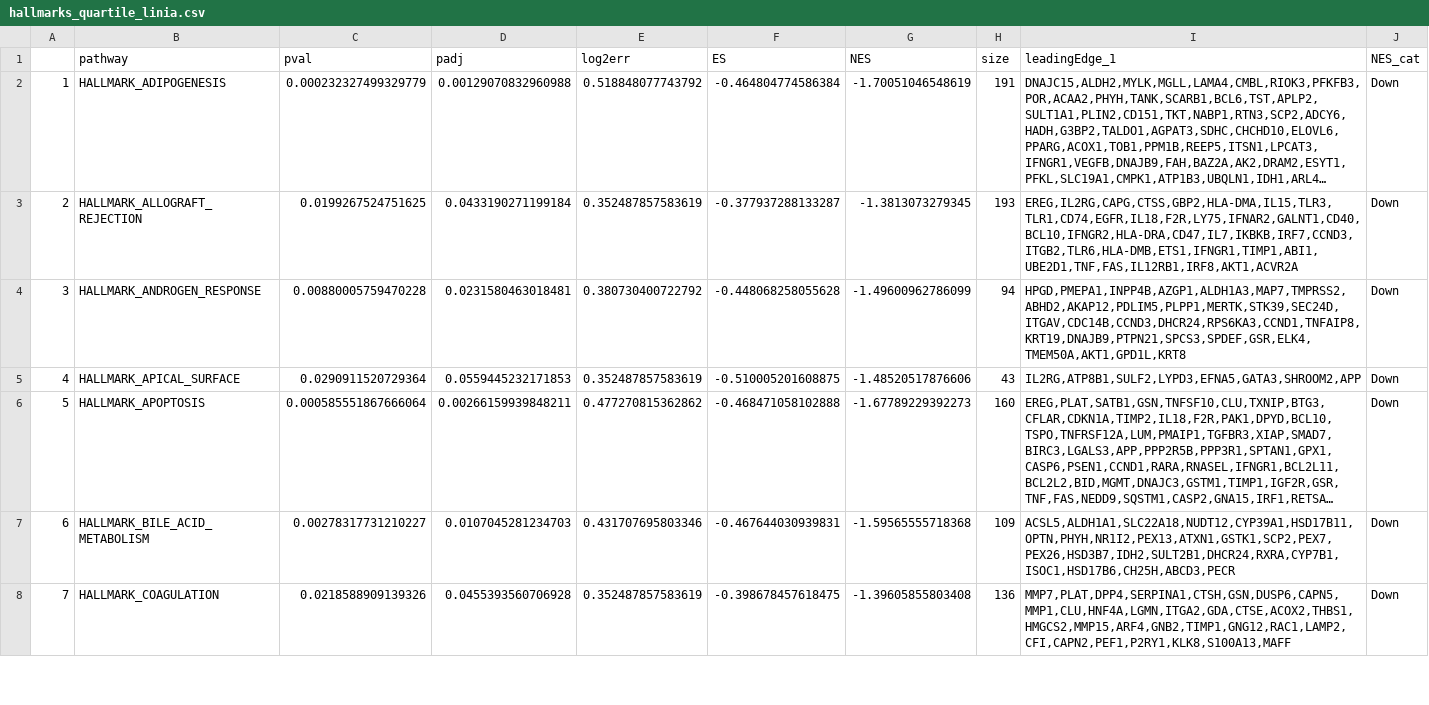
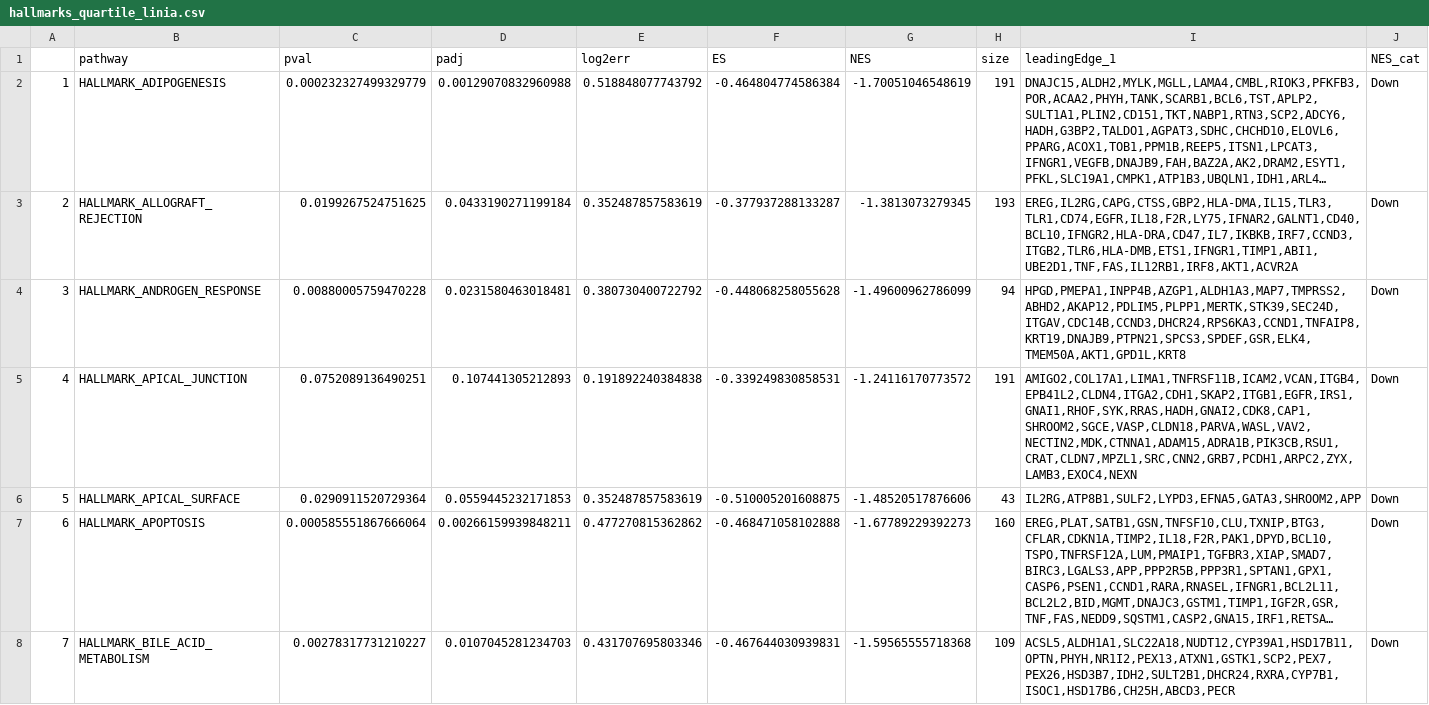
Before and after one commit to bioinfoIdisba/Carles_Barcelo, a CSV file: RESULTATS_GSE17891/LINIA/TAULES/hallmarks_quartile_linia.csv, drawn as a sheet; only a part is shown; the shorter side is filled out with more unchanged rows; long unchanged cells end in …; addresses are those after the commit; the diff covers the shown part only; the diff names each change by its address in the sheet, - before the commit and + after, or states it on an @@ line.

```diff
--- a/RESULTATS_GSE17891/LINIA/TAULES/hallmarks_quartile_linia.csv
+++ b/RESULTATS_GSE17891/LINIA/TAULES/hallmarks_quartile_linia.csv
+row 5: 4 | HALLMARK_APICAL_JUNCTION | 0.0752089136490251 | 0.107441305212893 | 0.191892240384838 | -0.339249830858531 | -1.24116170773572 | 191 | AMIGO2,COL17A1,LIMA1,TNFRSF11B,ICAM2,VCAN,ITGB4,EPB41L2,CLDN4,ITGA2,CDH1,SKAP2,ITGB1,EGFR,IRS1,GNAI1,RHOF,SYK,RRAS,HADH,GNAI2,CDK8,CAP1,SHROOM2,SGCE,VASP,CLDN18,PARVA,WASL,VAV2,NECTIN2,MDK,CTNNA1,ADAM15,ADRA1B,PIK3CB,RSU1,CRAT,CLDN7,MPZL1,SRC,CNN2,GRB7,PCDH1,ARPC2,ZYX,LAMB3,EXOC4,NEXN | Down
@@ column A renumbered from row 6 down @@
```
Also changed, not shown: 5 added rows elsewhere in this file, RESULTATS_GSE17891/LINIA/TAULES/C2_KEGG_median.csv, RESULTATS_GSE17891/LINIA/TAULES/C2_KEGG_quartile.csv, 24 other files.
